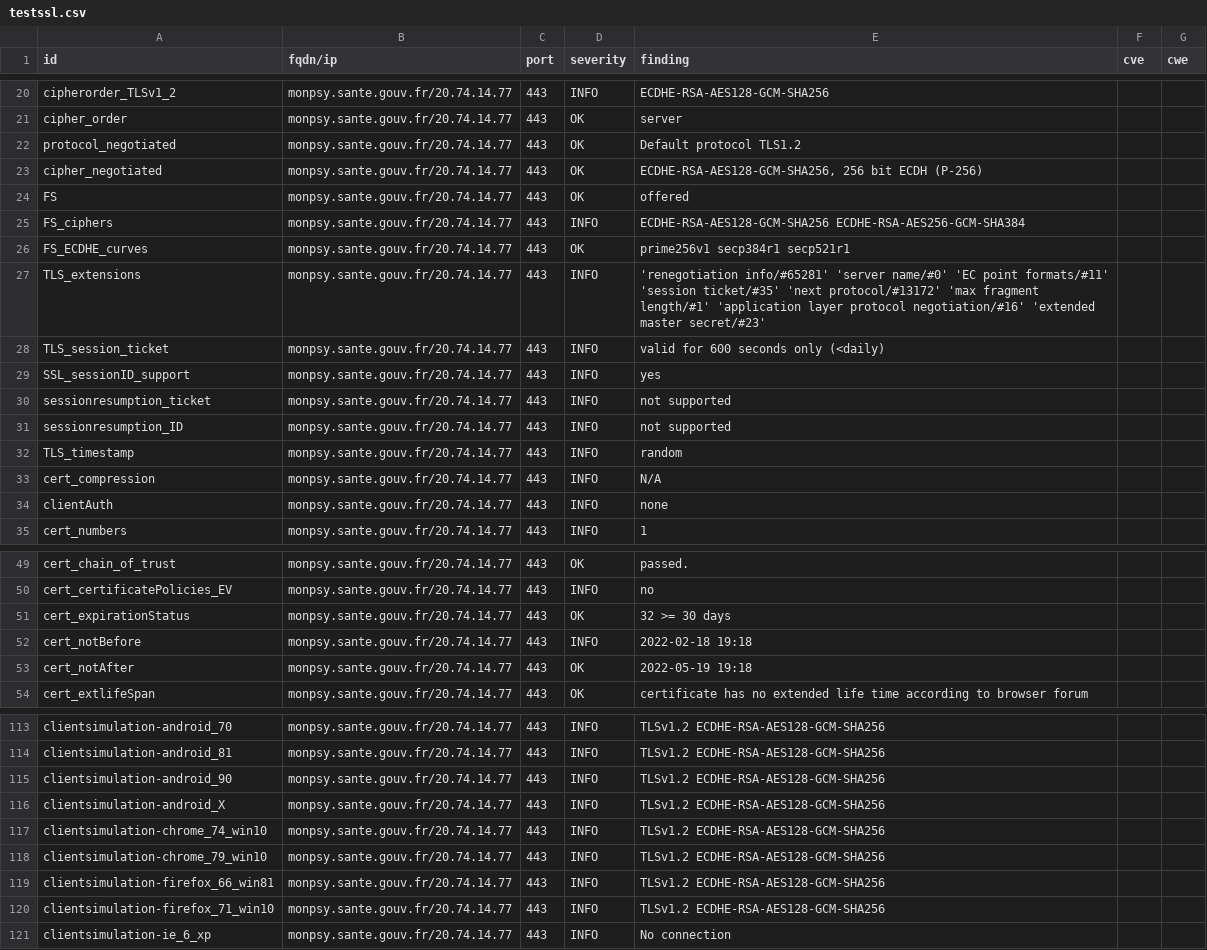
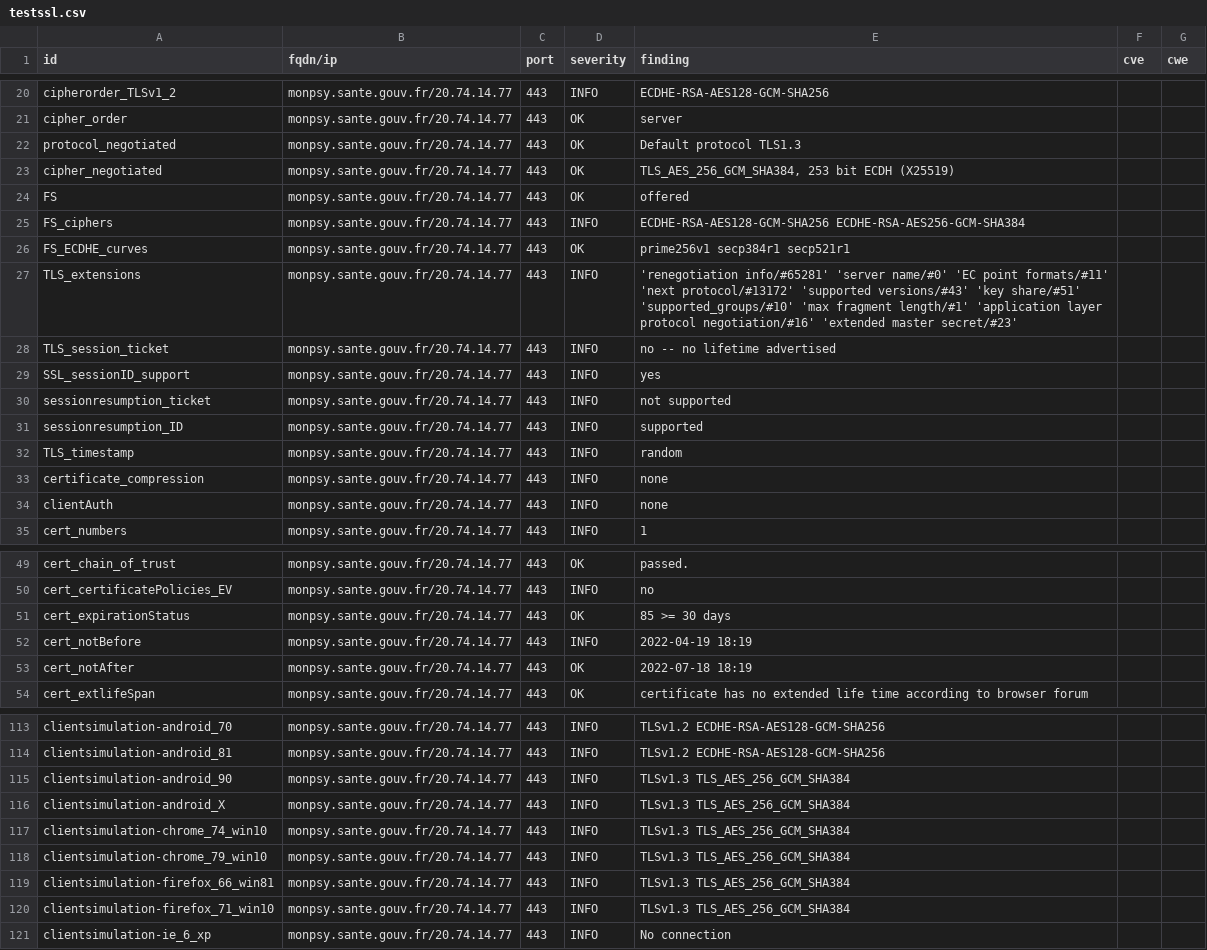
Before and after one commit to ClementNumericite/dashlord-fabrique, a CSV file: results/aHR0cHM6Ly9tb25wc3kuc2FudGUuZ291di5mcg==/testssl.csv, drawn as a sheet; only a part is shown, gaps mark what is left out; the diff covers the shown part only.

```diff
--- a/results/aHR0cHM6Ly9tb25wc3kuc2FudGUuZ291di5mcg==/testssl.csv
+++ b/results/aHR0cHM6Ly9tb25wc3kuc2FudGUuZ291di5mcg==/testssl.csv
@@ -21,4 +21,4 @@
 "cipher_order","monpsy.sante.gouv.fr/20.74.14.77","443","OK","server","",""
-"protocol_negotiated","monpsy.sante.gouv.fr/20.74.14.77","443","OK","Default protocol TLS1.2","",""
-"cipher_negotiated","monpsy.sante.gouv.fr/20.74.14.77","443","OK","ECDHE-RSA-AES128-GCM-SHA256, 256 bit ECDH (P-256)","",""
+"protocol_negotiated","monpsy.sante.gouv.fr/20.74.14.77","443","OK","Default protocol TLS1.3","",""
+"cipher_negotiated","monpsy.sante.gouv.fr/20.74.14.77","443","OK","TLS_AES_256_GCM_SHA384, 253 bit ECDH (X25519)","",""
 "FS","monpsy.sante.gouv.fr/20.74.14.77","443","OK","offered","",""
@@ -26,9 +26,9 @@
 "FS_ECDHE_curves","monpsy.sante.gouv.fr/20.74.14.77","443","OK","prime256v1 secp384r1 secp521r1","",""
-"TLS_extensions","monpsy.sante.gouv.fr/20.74.14.77","443","INFO","'renegotiation info/#65281' 'server name/#0' 'EC point formats/#11' 'session ticket/#35' 'next protocol/#13172' 'max fragment length/#1' 'application layer protocol negotiation/#16' 'extended master secret/#23'","",""
-"TLS_session_ticket","monpsy.sante.gouv.fr/20.74.14.77","443","INFO","valid for 600 seconds only (<daily)","",""
+"TLS_extensions","monpsy.sante.gouv.fr/20.74.14.77","443","INFO","'renegotiation info/#65281' 'server name/#0' 'EC point formats/#11' 'next protocol/#13172' 'supported versions/#43' 'key share/#51' 'supported_groups/#10' 'max fragment length/#1' 'application layer protocol negotiation/#16' 'extended master secret/#23'","",""
+"TLS_session_ticket","monpsy.sante.gouv.fr/20.74.14.77","443","INFO","no -- no lifetime advertised","",""
 "SSL_sessionID_support","monpsy.sante.gouv.fr/20.74.14.77","443","INFO","yes","",""
 "sessionresumption_ticket","monpsy.sante.gouv.fr/20.74.14.77","443","INFO","not supported","",""
-"sessionresumption_ID","monpsy.sante.gouv.fr/20.74.14.77","443","INFO","not supported","",""
+"sessionresumption_ID","monpsy.sante.gouv.fr/20.74.14.77","443","INFO","supported","",""
 "TLS_timestamp","monpsy.sante.gouv.fr/20.74.14.77","443","INFO","random","",""
-"cert_compression","monpsy.sante.gouv.fr/20.74.14.77","443","INFO","N/A","",""
+"certificate_compression","monpsy.sante.gouv.fr/20.74.14.77","443","INFO","none","",""
 "clientAuth","monpsy.sante.gouv.fr/20.74.14.77","443","INFO","none","",""
@@ -50,5 +50,5 @@
 "cert_certificatePolicies_EV","monpsy.sante.gouv.fr/20.74.14.77","443","INFO","no","",""
-"cert_expirationStatus","monpsy.sante.gouv.fr/20.74.14.77","443","OK","32 >= 30 days","",""
-"cert_notBefore","monpsy.sante.gouv.fr/20.74.14.77","443","INFO","2022-02-18 19:18","",""
-"cert_notAfter","monpsy.sante.gouv.fr/20.74.14.77","443","OK","2022-05-19 19:18","",""
+"cert_expirationStatus","monpsy.sante.gouv.fr/20.74.14.77","443","OK","85 >= 30 days","",""
+"cert_notBefore","monpsy.sante.gouv.fr/20.74.14.77","443","INFO","2022-04-19 18:19","",""
+"cert_notAfter","monpsy.sante.gouv.fr/20.74.14.77","443","OK","2022-07-18 18:19","",""
 "cert_extlifeSpan","monpsy.sante.gouv.fr/20.74.14.77","443","OK","certificate has no extended life time according to browser forum","",""
@@ -114,8 +114,8 @@
 "clientsimulation-android_81","monpsy.sante.gouv.fr/20.74.14.77","443","INFO","TLSv1.2 ECDHE-RSA-AES128-GCM-SHA256","",""
-"clientsimulation-android_90","monpsy.sante.gouv.fr/20.74.14.77","443","INFO","TLSv1.2 ECDHE-RSA-AES128-GCM-SHA256","",""
-"clientsimulation-android_X","monpsy.sante.gouv.fr/20.74.14.77","443","INFO","TLSv1.2 ECDHE-RSA-AES128-GCM-SHA256","",""
-"clientsimulation-chrome_74_win10","monpsy.sante.gouv.fr/20.74.14.77","443","INFO","TLSv1.2 ECDHE-RSA-AES128-GCM-SHA256","",""
-"clientsimulation-chrome_79_win10","monpsy.sante.gouv.fr/20.74.14.77","443","INFO","TLSv1.2 ECDHE-RSA-AES128-GCM-SHA256","",""
-"clientsimulation-firefox_66_win81","monpsy.sante.gouv.fr/20.74.14.77","443","INFO","TLSv1.2 ECDHE-RSA-AES128-GCM-SHA256","",""
-"clientsimulation-firefox_71_win10","monpsy.sante.gouv.fr/20.74.14.77","443","INFO","TLSv1.2 ECDHE-RSA-AES128-GCM-SHA256","",""
+"clientsimulation-android_90","monpsy.sante.gouv.fr/20.74.14.77","443","INFO","TLSv1.3 TLS_AES_256_GCM_SHA384","",""
+"clientsimulation-android_X","monpsy.sante.gouv.fr/20.74.14.77","443","INFO","TLSv1.3 TLS_AES_256_GCM_SHA384","",""
+"clientsimulation-chrome_74_win10","monpsy.sante.gouv.fr/20.74.14.77","443","INFO","TLSv1.3 TLS_AES_256_GCM_SHA384","",""
+"clientsimulation-chrome_79_win10","monpsy.sante.gouv.fr/20.74.14.77","443","INFO","TLSv1.3 TLS_AES_256_GCM_SHA384","",""
+"clientsimulation-firefox_66_win81","monpsy.sante.gouv.fr/20.74.14.77","443","INFO","TLSv1.3 TLS_AES_256_GCM_SHA384","",""
+"clientsimulation-firefox_71_win10","monpsy.sante.gouv.fr/20.74.14.77","443","INFO","TLSv1.3 TLS_AES_256_GCM_SHA384","",""
 "clientsimulation-ie_6_xp","monpsy.sante.gouv.fr/20.74.14.77","443","INFO","No connection","",""
```
Also changed, not shown: 16 edited cells elsewhere in this file, 10 other files.
